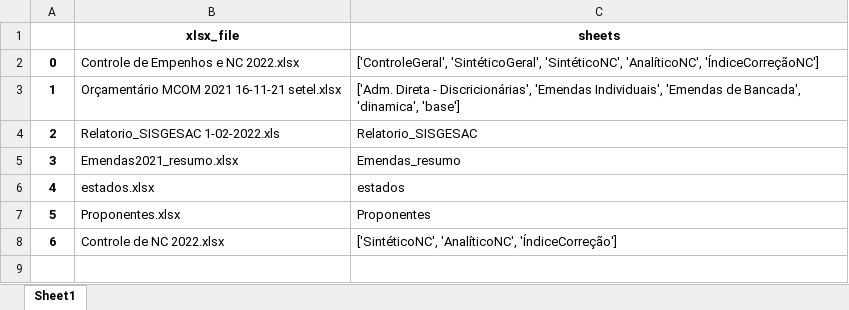
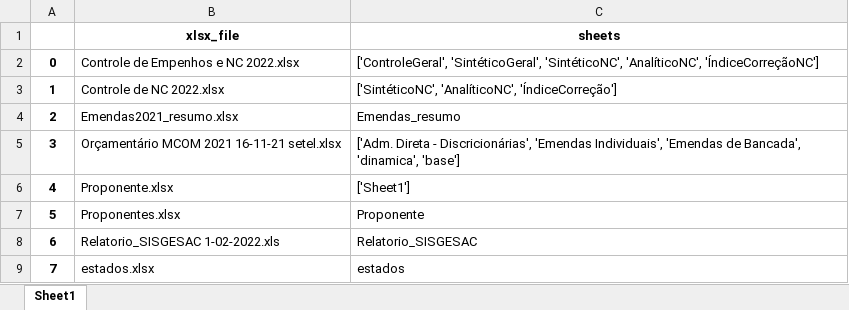
Before and after one commit to robertomdiniz5/Projeto-Controle-Financeiro-GESAC, an Excel workbook: Data_Dictionary/xlsx/df_xlsx.xlsx, sheet Sheet1, drawn as a sheet; values as stored, in another font and other column widths than the file's, no borders; removed rows and columns are numbered as before the commit, all else as after; the diff names each change by its address in the sheet, - before the commit and + after, or states it on an @@ line.

```diff
--- a/Data_Dictionary/xlsx/df_xlsx.xlsx (sheet Sheet1)
+++ b/Data_Dictionary/xlsx/df_xlsx.xlsx (sheet Sheet1)
@@ row 8 moved to row 3: 1 @@
@@ row 5 moved to row 4: 2 @@
@@ column A renumbered between rows 5 and 9 @@
+row 6: 4 | Proponente.xlsx | ['Sheet1']
+row 7: 5 | Proponentes.xlsx | Proponente
-row 7: 5 | Proponentes.xlsx | Proponentes
```
Also changed, not shown: Data_Dictionary/xlsx/Columns/AnalíticoNC_columns.xlsx, Data_Dictionary/xlsx/Columns/ControleGeral_columns.xlsx, 14 other files.
